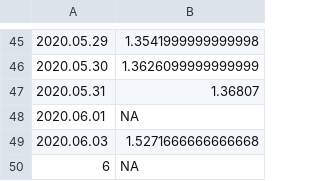
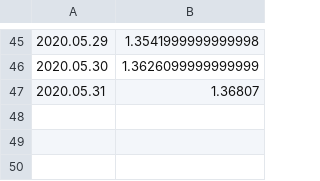
Before and after one commit to bdekoz/FNPRMS-results, a CSV file: samsung_galaxy_s7-fennec-nightly-hanoob-results.csv, drawn as a sheet; only a part is shown, gaps mark what is left out; the diff names each change by its address in the sheet, - before the commit and + after, or states it on an @@ line.

```diff
--- a/samsung_galaxy_s7-fennec-nightly-hanoob-results.csv
+++ b/samsung_galaxy_s7-fennec-nightly-hanoob-results.csv
-row 48: 2020.06.01 | NA
-row 49: 2020.06.03 | 1.5271666666666668
-row 50: 6 | NA
```
Also changed, not shown: pixel_4_xl-fenix-nightly-hanoob-results.csv, pixel_4_xl-fennec-nightly-al-results.csv, 21 other files.
